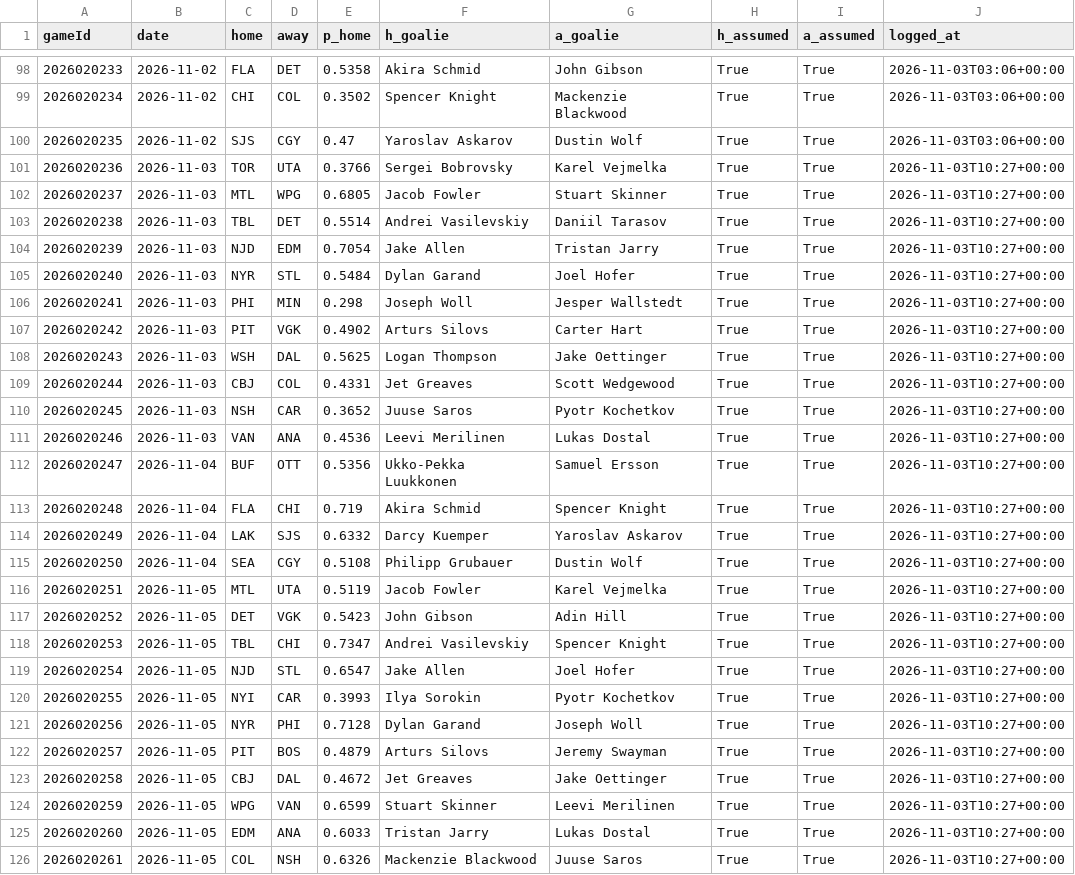
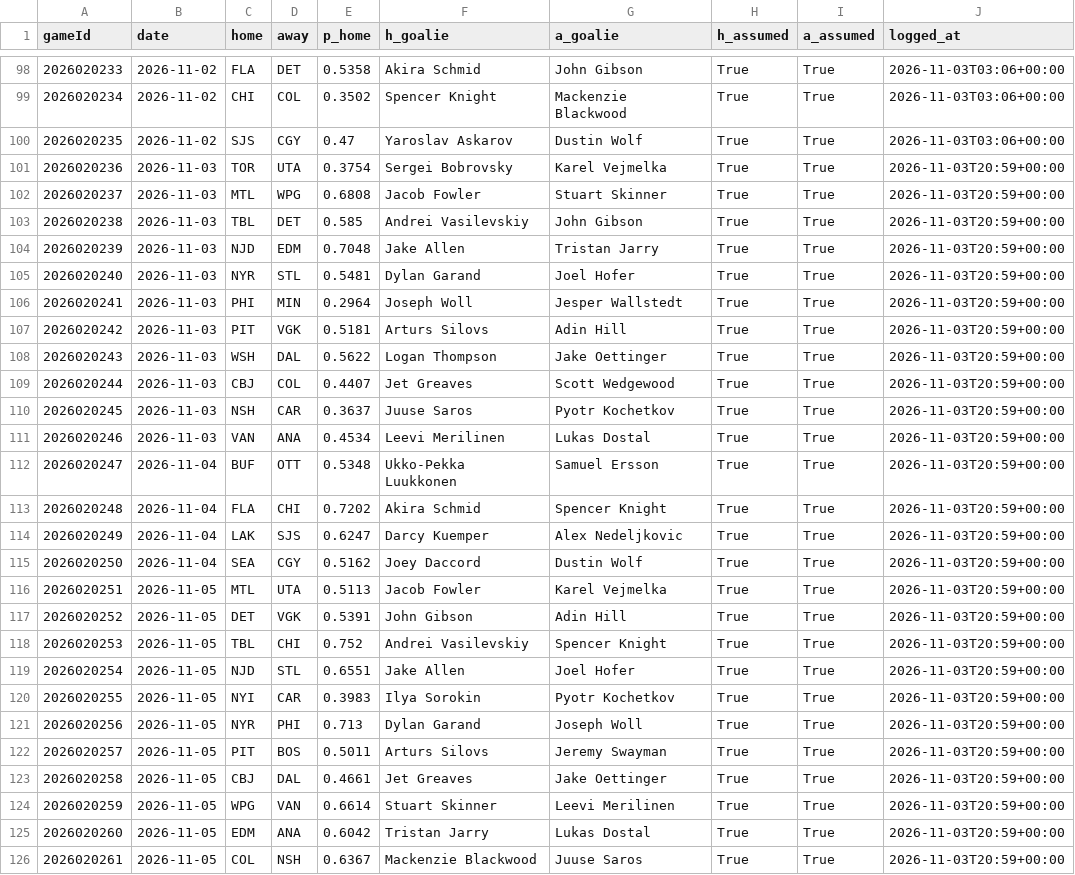
Before and after one commit to BackwardsHAT123/nhl-matchup, a CSV file: docs/data/prediction_log.csv, drawn as a sheet; only a part is shown, gaps mark what is left out.

```diff
--- a/docs/data/prediction_log.csv
+++ b/docs/data/prediction_log.csv
@@ -100,27 +100,27 @@ gameId,date,home,away,p_home,h_goalie,a_goalie,h_assumed,a_assumed,logged_at
 2026020235,2026-11-02,SJS,CGY,0.47,Yaroslav Askarov,Dustin Wolf,True,True,2026-11-03T03:06+00:00
-2026020236,2026-11-03,TOR,UTA,0.3766,Sergei Bobrovsky,Karel Vejmelka,True,True,2026-11-03T10:27+00:00
-2026020237,2026-11-03,MTL,WPG,0.6805,Jacob Fowler,Stuart Skinner,True,True,2026-11-03T10:27+00:00
-2026020238,2026-11-03,TBL,DET,0.5514,Andrei Vasilevskiy,Daniil Tarasov,True,True,2026-11-03T10:27+00:00
-2026020239,2026-11-03,NJD,EDM,0.7054,Jake Allen,Tristan Jarry,True,True,2026-11-03T10:27+00:00
-2026020240,2026-11-03,NYR,STL,0.5484,Dylan Garand,Joel Hofer,True,True,2026-11-03T10:27+00:00
-2026020241,2026-11-03,PHI,MIN,0.298,Joseph Woll,Jesper Wallstedt,True,True,2026-11-03T10:27+00:00
-2026020242,2026-11-03,PIT,VGK,0.4902,Arturs Silovs,Carter Hart,True,True,2026-11-03T10:27+00:00
-2026020243,2026-11-03,WSH,DAL,0.5625,Logan Thompson,Jake Oettinger,True,True,2026-11-03T10:27+00:00
-2026020244,2026-11-03,CBJ,COL,0.4331,Jet Greaves,Scott Wedgewood,True,True,2026-11-03T10:27+00:00
-2026020245,2026-11-03,NSH,CAR,0.3652,Juuse Saros,Pyotr Kochetkov,True,True,2026-11-03T10:27+00:00
-2026020246,2026-11-03,VAN,ANA,0.4536,Leevi Merilinen,Lukas Dostal,True,True,2026-11-03T10:27+00:00
-2026020247,2026-11-04,BUF,OTT,0.5356,Ukko-Pekka Luukkonen,Samuel Ersson,True,True,2026-11-03T10:27+00:00
-2026020248,2026-11-04,FLA,CHI,0.719,Akira Schmid,Spencer Knight,True,True,2026-11-03T10:27+00:00
-2026020249,2026-11-04,LAK,SJS,0.6332,Darcy Kuemper,Yaroslav Askarov,True,True,2026-11-03T10:27+00:00
-2026020250,2026-11-04,SEA,CGY,0.5108,Philipp Grubauer,Dustin Wolf,True,True,2026-11-03T10:27+00:00
-2026020251,2026-11-05,MTL,UTA,0.5119,Jacob Fowler,Karel Vejmelka,True,True,2026-11-03T10:27+00:00
-2026020252,2026-11-05,DET,VGK,0.5423,John Gibson,Adin Hill,True,True,2026-11-03T10:27+00:00
-2026020253,2026-11-05,TBL,CHI,0.7347,Andrei Vasilevskiy,Spencer Knight,True,True,2026-11-03T10:27+00:00
-2026020254,2026-11-05,NJD,STL,0.6547,Jake Allen,Joel Hofer,True,True,2026-11-03T10:27+00:00
-2026020255,2026-11-05,NYI,CAR,0.3993,Ilya Sorokin,Pyotr Kochetkov,True,True,2026-11-03T10:27+00:00
-2026020256,2026-11-05,NYR,PHI,0.7128,Dylan Garand,Joseph Woll,True,True,2026-11-03T10:27+00:00
-2026020257,2026-11-05,PIT,BOS,0.4879,Arturs Silovs,Jeremy Swayman,True,True,2026-11-03T10:27+00:00
-2026020258,2026-11-05,CBJ,DAL,0.4672,Jet Greaves,Jake Oettinger,True,True,2026-11-03T10:27+00:00
-2026020259,2026-11-05,WPG,VAN,0.6599,Stuart Skinner,Leevi Merilinen,True,True,2026-11-03T10:27+00:00
-2026020260,2026-11-05,EDM,ANA,0.6033,Tristan Jarry,Lukas Dostal,True,True,2026-11-03T10:27+00:00
-2026020261,2026-11-05,COL,NSH,0.6326,Mackenzie Blackwood,Juuse Saros,True,True,2026-11-03T10:27+00:00
+2026020236,2026-11-03,TOR,UTA,0.3754,Sergei Bobrovsky,Karel Vejmelka,True,True,2026-11-03T20:59+00:00
+2026020237,2026-11-03,MTL,WPG,0.6808,Jacob Fowler,Stuart Skinner,True,True,2026-11-03T20:59+00:00
+2026020238,2026-11-03,TBL,DET,0.585,Andrei Vasilevskiy,John Gibson,True,True,2026-11-03T20:59+00:00
+2026020239,2026-11-03,NJD,EDM,0.7048,Jake Allen,Tristan Jarry,True,True,2026-11-03T20:59+00:00
+2026020240,2026-11-03,NYR,STL,0.5481,Dylan Garand,Joel Hofer,True,True,2026-11-03T20:59+00:00
+2026020241,2026-11-03,PHI,MIN,0.2964,Joseph Woll,Jesper Wallstedt,True,True,2026-11-03T20:59+00:00
+2026020242,2026-11-03,PIT,VGK,0.5181,Arturs Silovs,Adin Hill,True,True,2026-11-03T20:59+00:00
+2026020243,2026-11-03,WSH,DAL,0.5622,Logan Thompson,Jake Oettinger,True,True,2026-11-03T20:59+00:00
+2026020244,2026-11-03,CBJ,COL,0.4407,Jet Greaves,Scott Wedgewood,True,True,2026-11-03T20:59+00:00
+2026020245,2026-11-03,NSH,CAR,0.3637,Juuse Saros,Pyotr Kochetkov,True,True,2026-11-03T20:59+00:00
+2026020246,2026-11-03,VAN,ANA,0.4534,Leevi Merilinen,Lukas Dostal,True,True,2026-11-03T20:59+00:00
+2026020247,2026-11-04,BUF,OTT,0.5348,Ukko-Pekka Luukkonen,Samuel Ersson,True,True,2026-11-03T20:59+00:00
+2026020248,2026-11-04,FLA,CHI,0.7202,Akira Schmid,Spencer Knight,True,True,2026-11-03T20:59+00:00
+2026020249,2026-11-04,LAK,SJS,0.6247,Darcy Kuemper,Alex Nedeljkovic,True,True,2026-11-03T20:59+00:00
+2026020250,2026-11-04,SEA,CGY,0.5162,Joey Daccord,Dustin Wolf,True,True,2026-11-03T20:59+00:00
+2026020251,2026-11-05,MTL,UTA,0.5113,Jacob Fowler,Karel Vejmelka,True,True,2026-11-03T20:59+00:00
+2026020252,2026-11-05,DET,VGK,0.5391,John Gibson,Adin Hill,True,True,2026-11-03T20:59+00:00
+2026020253,2026-11-05,TBL,CHI,0.752,Andrei Vasilevskiy,Spencer Knight,True,True,2026-11-03T20:59+00:00
+2026020254,2026-11-05,NJD,STL,0.6551,Jake Allen,Joel Hofer,True,True,2026-11-03T20:59+00:00
+2026020255,2026-11-05,NYI,CAR,0.3983,Ilya Sorokin,Pyotr Kochetkov,True,True,2026-11-03T20:59+00:00
+2026020256,2026-11-05,NYR,PHI,0.713,Dylan Garand,Joseph Woll,True,True,2026-11-03T20:59+00:00
+2026020257,2026-11-05,PIT,BOS,0.5011,Arturs Silovs,Jeremy Swayman,True,True,2026-11-03T20:59+00:00
+2026020258,2026-11-05,CBJ,DAL,0.4661,Jet Greaves,Jake Oettinger,True,True,2026-11-03T20:59+00:00
+2026020259,2026-11-05,WPG,VAN,0.6614,Stuart Skinner,Leevi Merilinen,True,True,2026-11-03T20:59+00:00
+2026020260,2026-11-05,EDM,ANA,0.6042,Tristan Jarry,Lukas Dostal,True,True,2026-11-03T20:59+00:00
+2026020261,2026-11-05,COL,NSH,0.6367,Mackenzie Blackwood,Juuse Saros,True,True,2026-11-03T20:59+00:00
```
Also changed, not shown: 9 other files.
